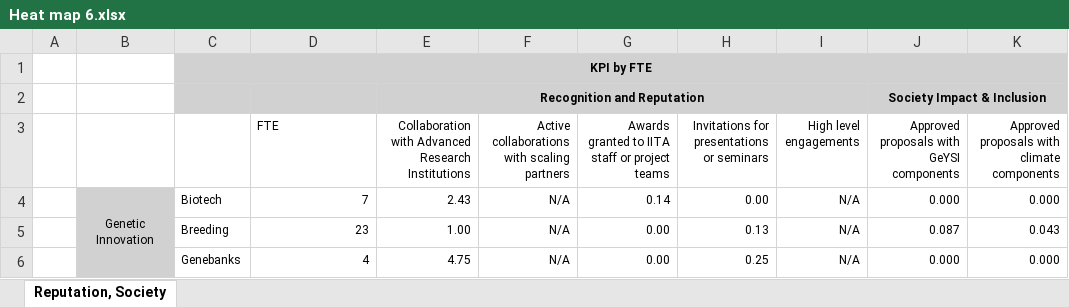
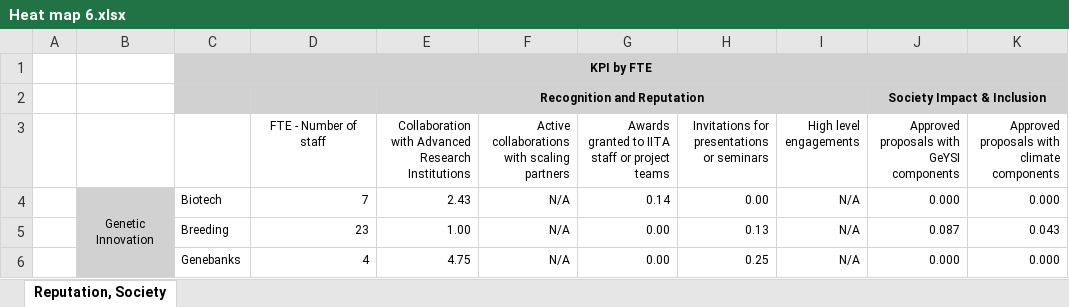
Before and after one commit to AalekhD/Dashboard_IITA_KPI, an Excel workbook: data/Heat map 6.xlsx, sheet Reputation, Society, drawn as a sheet; only a part is shown; values as stored, in another font and other column widths than the file's, no borders; conditional formats not drawn; the diff names each change by its address in the sheet, - before the commit and + after, or states it on an @@ line.

```diff
--- a/data/Heat map 6.xlsx (sheet Reputation, Society)
+++ b/data/Heat map 6.xlsx (sheet Reputation, Society)
-D3: FTE
+D3: FTE - Number of staff
-D3 alignment: left
+D3 alignment: center
```
Also changed, not shown: data/Heat map 2.xlsx, data/Heat map 3.xlsx.
